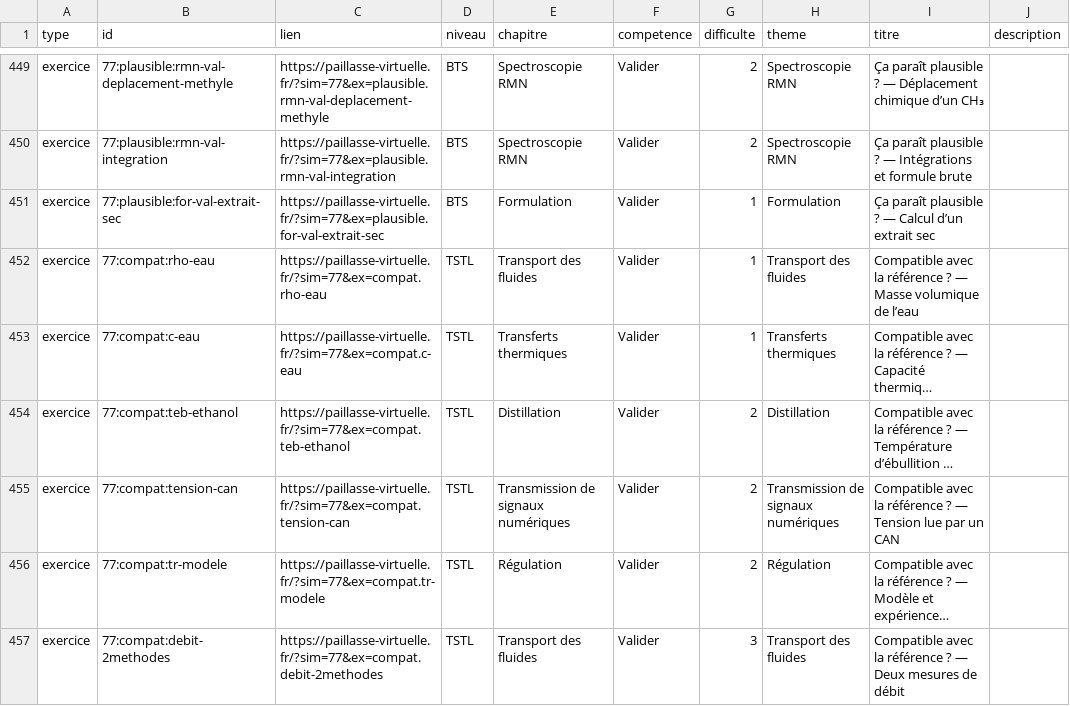
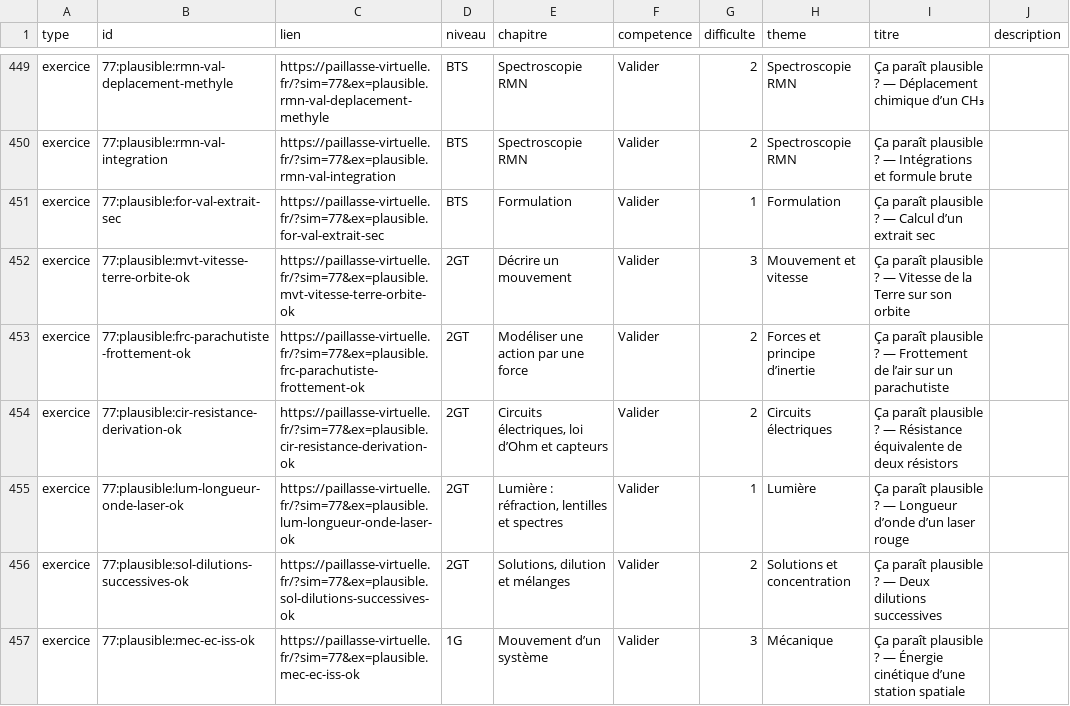
Before and after one commit to nilsprofgrenoble/simulations-chimie, a CSV file: public/catalogue.csv, drawn as a sheet; only a part is shown, gaps mark what is left out; the shorter side is filled out with more unchanged rows; long unchanged cells end in …; the diff covers the shown part only.

```diff
--- a/public/catalogue.csv
+++ b/public/catalogue.csv
@@ -451 +451,7 @@ exercice;77:plausible:rmn-val-integration;https://paillasse-virtuelle.fr/?sim=77
 exercice;77:plausible:for-val-extrait-sec;https://paillasse-virtuelle.fr/?sim=77&ex=plausible.for-val-extrait-sec;BTS;Formulation;Valider;1;Formulation;Ça paraît plausible ? — Calcul d’un extrait sec;
+exercice;77:plausible:mvt-vitesse-terre-orbite-ok;https://paillasse-virtuelle.fr/?sim=77&ex=plausible.mvt-vitesse-terre-orbite-ok;2GT;Décrire un mouvement;Valider;3;Mouvement et vitesse;Ça paraît plausible ? — Vitesse de la Terre sur son orbite;
+exercice;77:plausible:frc-parachutiste-frottement-ok;https://paillasse-virtuelle.fr/?sim=77&ex=plausible.frc-parachutiste-frottement-ok;2GT;Modéliser une action par une force;Valider;2;Forces et principe d’inertie;Ça paraît plausible ? — Frottement de l’air sur un parachutiste;
+exercice;77:plausible:cir-resistance-derivation-ok;https://paillasse-virtuelle.fr/?sim=77&ex=plausible.cir-resistance-derivation-ok;2GT;Circuits électriques, loi d’Ohm et capteurs;Valider;2;Circuits électriques;Ça paraît plausible ? — Résistance équivalente de deux résistors;
+exercice;77:plausible:lum-longueur-onde-laser-ok;https://paillasse-virtuelle.fr/?sim=77&ex=plausible.lum-longueur-onde-laser-ok;2GT;Lumière : réfraction, lentilles et spectres;Valider;1;Lumière;Ça paraît plausible ? — Longueur d’onde d’un laser rouge;
+exercice;77:plausible:sol-dilutions-successives-ok;https://paillasse-virtuelle.fr/?sim=77&ex=plausible.sol-dilutions-successives-ok;2GT;Solutions, dilution et mélanges;Valider;2;Solutions et concentration;Ça paraît plausible ? — Deux dilutions successives;
+exercice;77:plausible:mec-ec-iss-ok;https://paillasse-virtuelle.fr/?sim=77&ex=plausible.mec-ec-iss-ok;1G;Mouvement d’un système;Valider;3;Mécanique;Ça paraît plausible ? — Énergie cinétique d’une station spatiale;
```
Also changed, not shown: 6 added rows elsewhere in this file, 1 other file.
